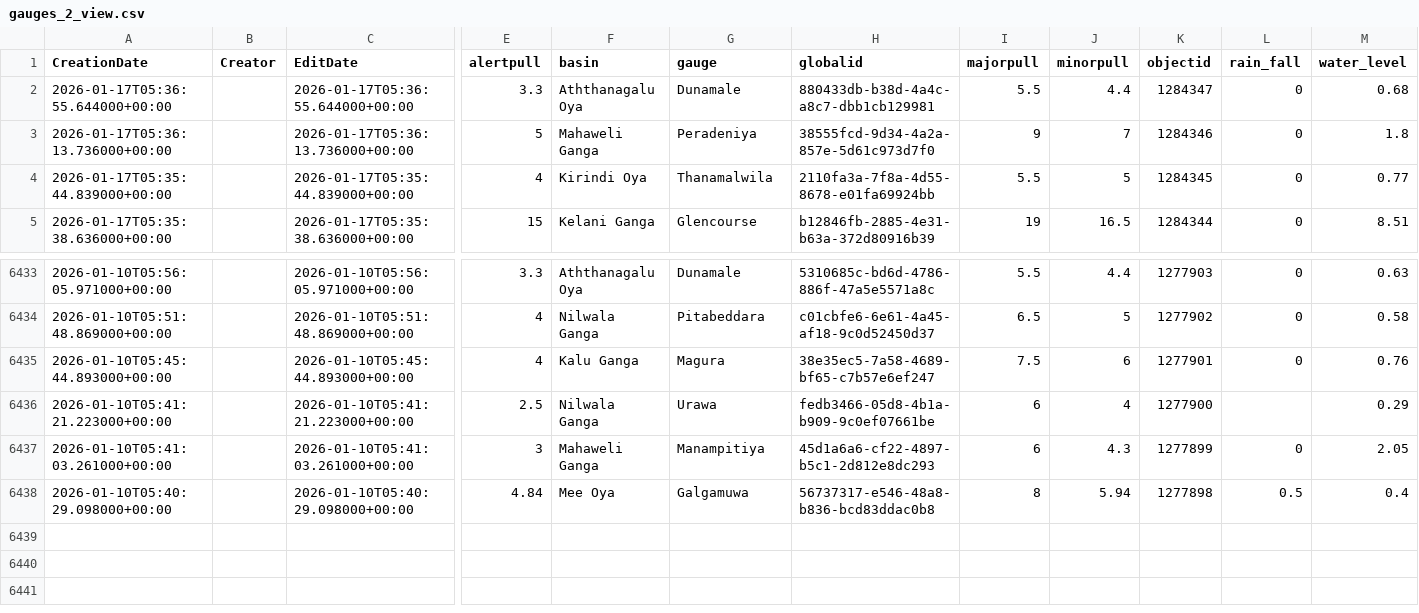
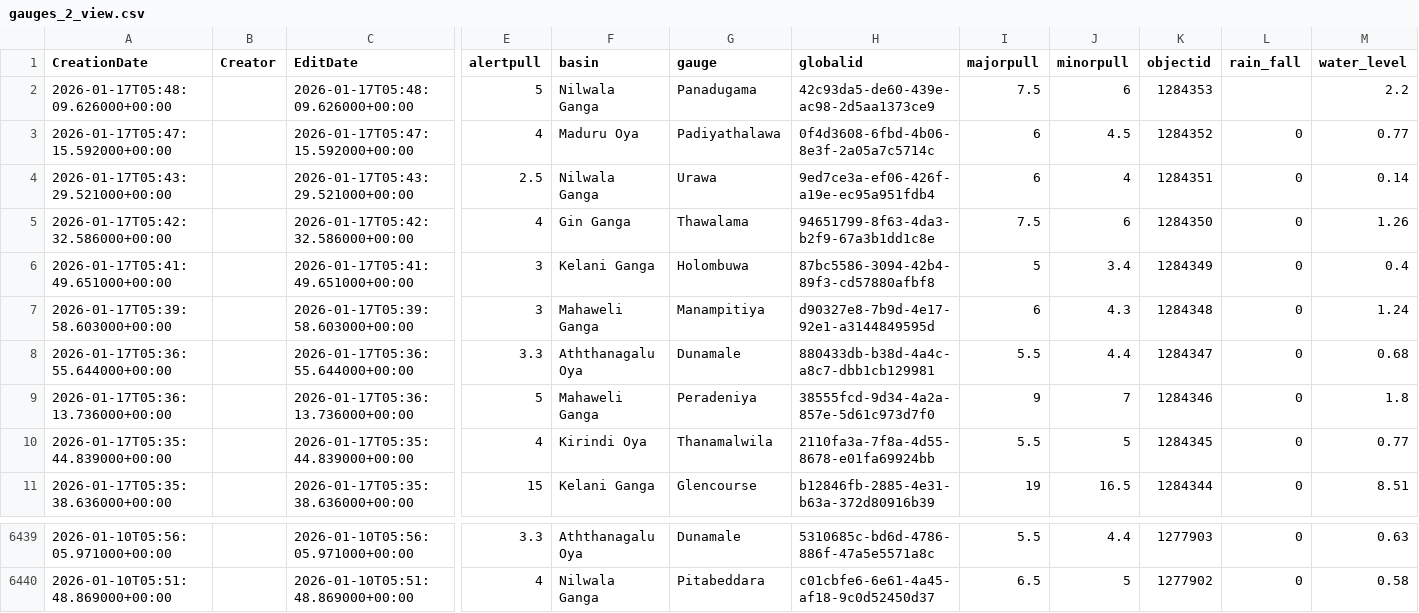
Before and after one commit to RensithUdara/Flood-Data, a CSV file: data/gauges_2_view.csv, drawn as a sheet; only a part is shown, gaps mark what is left out; removed rows and columns are numbered as before the commit, all else as after; rows hold the shown columns only; the diff names each change by its address in the sheet, - before the commit and + after, or states it on an @@ line.

Commit message:
chore: update gauges_2_view data (6439 records, 2026-01-17 05:50:13 UTC)

```diff
--- a/data/gauges_2_view.csv
+++ b/data/gauges_2_view.csv
+row 2: 2026-01-17T05:48:09.626000+00:00 |  | 2026-01-17T05:48:09.626000+00:00 | 5 | Nilwala Ganga | Panadugama | 42c93da5-de60-439e-ac98-2d5aa1373ce9 | 7.5 | 6 | 1284353 |  | 2.2
+row 3: 2026-01-17T05:47:15.592000+00:00 |  | 2026-01-17T05:47:15.592000+00:00 | 4 | Maduru Oya | Padiyathalawa | 0f4d3608-6fbd-4b06-8e3f-2a05a7c5714c | 6 | 4.5 | 1284352 | 0 | 0.77
+row 4: 2026-01-17T05:43:29.521000+00:00 |  | 2026-01-17T05:43:29.521000+00:00 | 2.5 | Nilwala Ganga | Urawa | 9ed7ce3a-ef06-426f-a19e-ec95a951fdb4 | 6 | 4 | 1284351 | 0 | 0.14
+row 5: 2026-01-17T05:42:32.586000+00:00 |  | 2026-01-17T05:42:32.586000+00:00 | 4 | Gin Ganga | Thawalama | 94651799-8f63-4da3-b2f9-67a3b1dd1c8e | 7.5 | 6 | 1284350 | 0 | 1.26
+row 6: 2026-01-17T05:41:49.651000+00:00 |  | 2026-01-17T05:41:49.651000+00:00 | 3 | Kelani Ganga | Holombuwa | 87bc5586-3094-42b4-89f3-cd57880afbf8 | 5 | 3.4 | 1284349 | 0 | 0.4
+row 7: 2026-01-17T05:39:58.603000+00:00 |  | 2026-01-17T05:39:58.603000+00:00 | 3 | Mahaweli Ganga | Manampitiya | d90327e8-7b9d-4e17-92e1-a3144849595d | 6 | 4.3 | 1284348 | 0 | 1.24
-row 6435: 2026-01-10T05:45:44.893000+00:00 |  | 2026-01-10T05:45:44.893000+00:00 | 4 | Kalu Ganga | Magura | 38e35ec5-7a58-4689-bf65-c7b57e6ef247 | 7.5 | 6 | 1277901 | 0 | 0.76
-row 6436: 2026-01-10T05:41:21.223000+00:00 |  | 2026-01-10T05:41:21.223000+00:00 | 2.5 | Nilwala Ganga | Urawa | fedb3466-05d8-4b1a-b909-9c0ef07661be | 6 | 4 | 1277900 |  | 0.29
-row 6437: 2026-01-10T05:41:03.261000+00:00 |  | 2026-01-10T05:41:03.261000+00:00 | 3 | Mahaweli Ganga | Manampitiya | 45d1a6a6-cf22-4897-b5c1-2d812e8dc293 | 6 | 4.3 | 1277899 | 0 | 2.05
-row 6438: 2026-01-10T05:40:29.098000+00:00 |  | 2026-01-10T05:40:29.098000+00:00 | 4.84 | Mee Oya | Galgamuwa | 56737317-e546-48a8-b836-bcd83ddac0b8 | 8 | 5.94 | 1277898 | 0.5 | 0.4
```
Also changed, not shown: 1 other file.
